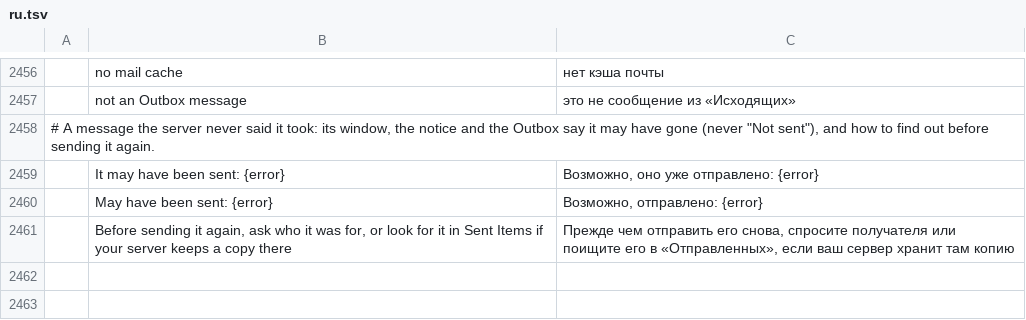
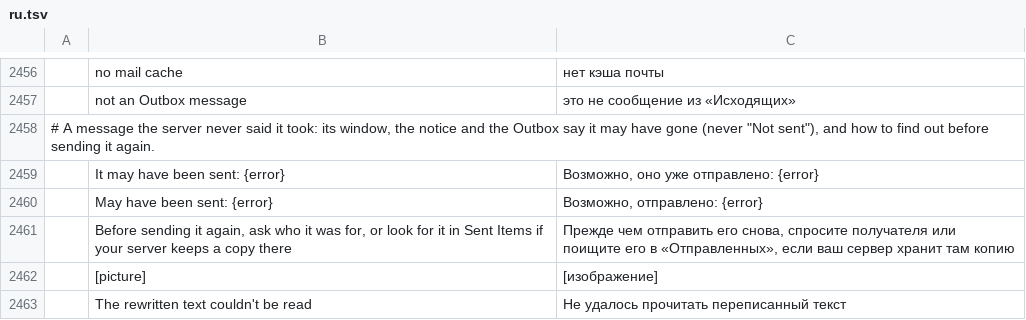
Before and after one commit to dgaudin/quatrelle, a TSV file: crates/ui-egui/src/i18n/ru.tsv, drawn as a sheet; only a part is shown, gaps mark what is left out; the diff names each change by its address in the sheet, - before the commit and + after, or states it on an @@ line.

```diff
--- a/crates/ui-egui/src/i18n/ru.tsv
+++ b/crates/ui-egui/src/i18n/ru.tsv
+row 2462:  | [picture] | [изображение]
+row 2463:  | The rewritten text couldn't be read | Не удалось прочитать переписанный текст
```
Also changed, not shown: crates/ui-egui/src/i18n/ar.tsv, crates/ui-egui/src/i18n/de.tsv, 13 other files.
